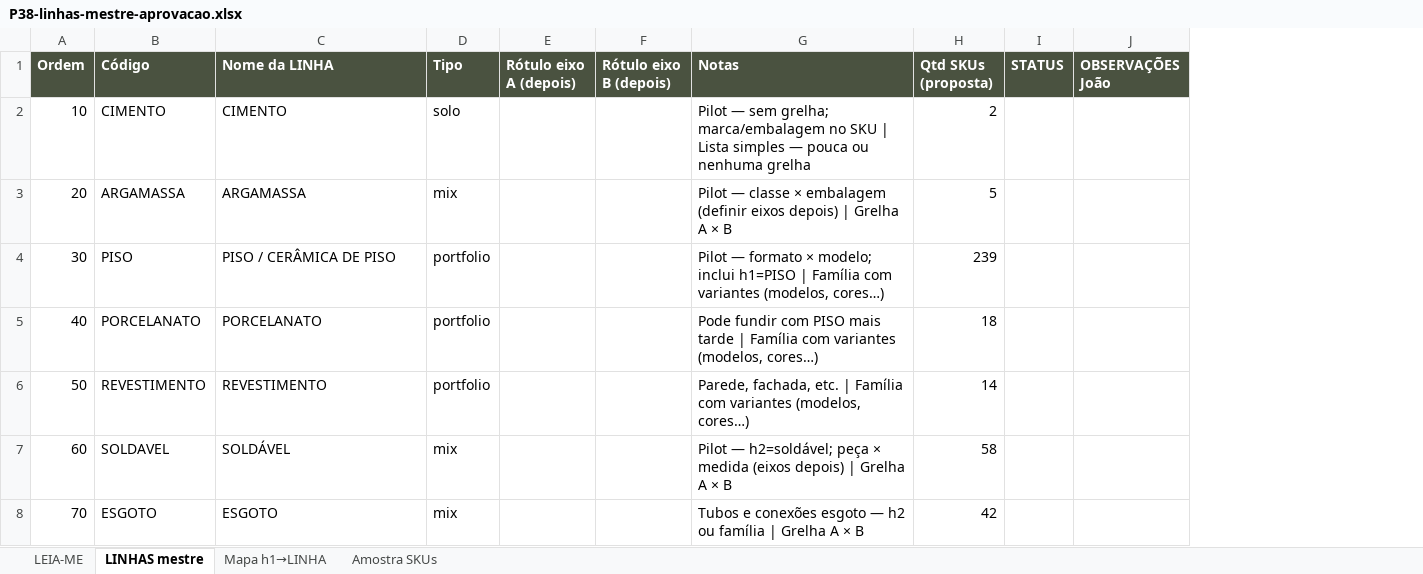
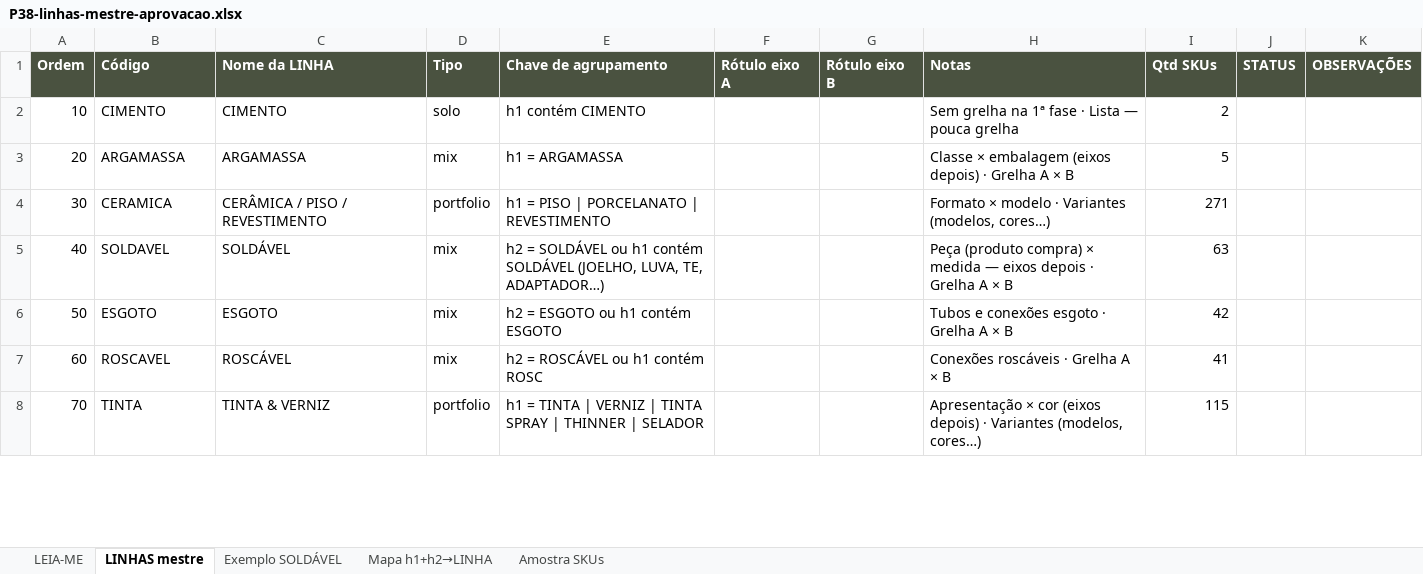
Before and after one commit to joaoandreriberopacheco-netizen/P38-ERP, an Excel workbook: docs/exports/P38-linhas-mestre-aprovacao.xlsx, sheet LINHAS mestre, drawn as a sheet; only a part is shown; values as stored, in another font and other column widths than the file's, no borders; removed rows and columns are numbered as before the commit, all else as after; the diff covers the shown part only; the diff names each change by its address in the sheet, - before the commit and + after, or states it on an @@ line.

```diff
--- a/docs/exports/P38-linhas-mestre-aprovacao.xlsx (sheet LINHAS mestre)
+++ b/docs/exports/P38-linhas-mestre-aprovacao.xlsx (sheet LINHAS mestre)
-sheet tab: Mapa h1→LINHA
+sheet tab: Exemplo SOLDÁVEL
+sheet tab: Mapa h1+h2→LINHA
-column E (Rótulo eixo A (depois)), empty
-column F (Rótulo eixo B (depois)), empty
+column E (Chave de agrupamento), rows 2-8: h1 contém CIMENTO | h1 = ARGAMASSA | h1 = PISO | PORCELANATO | REVESTIMENTO | h2 = SOLDÁVEL ou h1 contém SOLDÁVEL (JOELHO, LUVA, TE, ADAPTADOR…) | h2 = ESGOTO ou h1 contém ESGOTO | h2 = ROSCÁVEL ou h1 contém ROSC | h1 = TINTA | VERNIZ | TINTA SPRAY | THINNER | SELADOR
+column F (Rótulo eixo A), empty
+column G (Rótulo eixo B), empty
-column J (OBSERVAÇÕES João), empty
+column K (OBSERVAÇÕES), empty
-I1: Qtd SKUs (proposta)
+I1: Qtd SKUs
-H2 (Notas): Pilot — sem grelha; marca/embalagem no SKU | Lista simples — pouca ou nenhuma grelha
+H2 (Notas): Sem grelha na 1ª fase · Lista — pouca grelha
-H3 (Notas): Pilot — classe × embalagem (definir eixos depois) | Grelha A…
+H3 (Notas): Classe × embalagem (eixos depois) · Grelha A…
-B4 (Código): PISO
+B4 (Código): CERAMICA
-C4 (Nome da LINHA): PISO / CERÂMICA DE PISO
+C4 (Nome da LINHA): CERÂMICA / PISO / REVESTIMENTO
-H4 (Notas): Pilot — formato × modelo; inclui h1=PISO | Família com variantes (modelos, cores…)
+H4 (Notas): Formato × modelo · Variantes (modelos, cores…)
-I4 (Qtd SKUs): 239
+I4 (Qtd SKUs): 271
-B5 (Código): PORCELANATO
+B5 (Código): SOLDAVEL
-C5 (Nome da LINHA): PORCELANATO
+C5 (Nome da LINHA): SOLDÁVEL
-D5:D6 (Tipo): portfolio
+D5:D6 (Tipo): mix
-H5 (Notas): Pode fundir com PISO mais tarde | Família com variantes (modelos, cores…)
+H5 (Notas): Peça (produto compra) × medida — eixos depois · Grelha A × B
-I5 (Qtd SKUs): 18
+I5 (Qtd SKUs): 63
-B6 (Código): REVESTIMENTO
+B6 (Código): ESGOTO
-C6 (Nome da LINHA): REVESTIMENTO
+C6 (Nome da LINHA): ESGOTO
-H6 (Notas): Parede, fachada, etc. | Família com variantes (modelos, cores…)
+H6 (Notas): Tubos e conexões esgoto · Grelha A × B
-I6 (Qtd SKUs): 14
+I6 (Qtd SKUs): 42
-B7 (Código): SOLDAVEL
+B7 (Código): ROSCAVEL
-C7 (Nome da LINHA): SOLDÁVEL
+C7 (Nome da LINHA): ROSCÁVEL
-H7 (Notas): Pilot — h2=soldável; peça × medida (eixos depois) | Grelha A…
+H7 (Notas): Conexões roscáveis · Grelha A…
-I7 (Qtd SKUs): 58
+I7 (Qtd SKUs): 41
-B8 (Código): ESGOTO
+B8 (Código): TINTA
-C8 (Nome da LINHA): ESGOTO
+C8 (Nome da LINHA): TINTA & VERNIZ
-D8 (Tipo): mix
+D8 (Tipo): portfolio
-H8 (Notas): Tubos e conexões esgoto — h2 ou família | Grelha A × B
+H8 (Notas): Apresentação × cor (eixos depois) · Variantes (modelos, cores…)
-I8 (Qtd SKUs): 42
+I8 (Qtd SKUs): 115
```
Also changed, not shown: 9 removed rows and 30 edited cells elsewhere in this sheet, sheet Exemplo SOLDÁVEL, sheet Amostra SKUs, sheet LEIA-ME, 3 other files.
